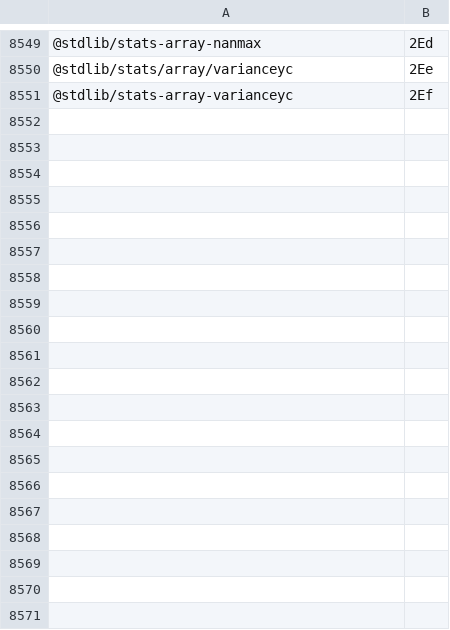
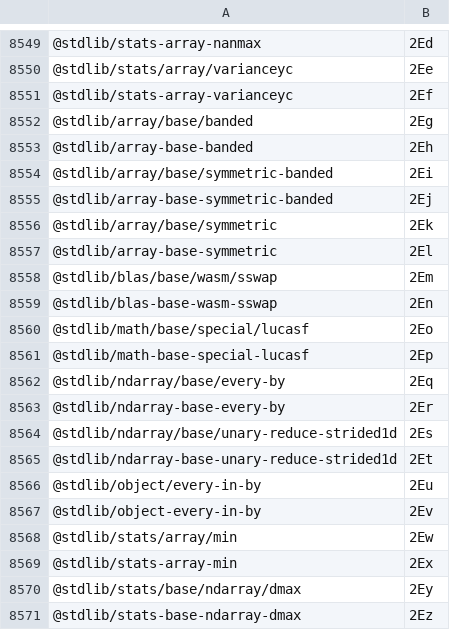
Before and after one commit to stdlib-js/error, a CSV file: tools/pkg2id/data/data.csv, drawn as a sheet; only a part is shown, gaps mark what is left out; the diff covers the shown part only; the diff names each change by its address in the sheet, - before the commit and + after, or states it on an @@ line.

```diff
--- a/tools/pkg2id/data/data.csv
+++ b/tools/pkg2id/data/data.csv
+row 8552: @stdlib/array/base/banded | 2Eg
+row 8553: @stdlib/array-base-banded | 2Eh
+row 8554: @stdlib/array/base/symmetric-banded | 2Ei
+row 8555: @stdlib/array-base-symmetric-banded | 2Ej
+row 8556: @stdlib/array/base/symmetric | 2Ek
+row 8557: @stdlib/array-base-symmetric | 2El
+row 8558: @stdlib/blas/base/wasm/sswap | 2Em
+row 8559: @stdlib/blas-base-wasm-sswap | 2En
+row 8560: @stdlib/math/base/special/lucasf | 2Eo
+row 8561: @stdlib/math-base-special-lucasf | 2Ep
+row 8562: @stdlib/ndarray/base/every-by | 2Eq
+row 8563: @stdlib/ndarray-base-every-by | 2Er
+row 8564: @stdlib/ndarray/base/unary-reduce-strided1d | 2Es
+row 8565: @stdlib/ndarray-base-unary-reduce-strided1d | 2Et
+row 8566: @stdlib/object/every-in-by | 2Eu
+row 8567: @stdlib/object-every-in-by | 2Ev
+row 8568: @stdlib/stats/array/min | 2Ew
+row 8569: @stdlib/stats-array-min | 2Ex
+row 8570: @stdlib/stats/base/ndarray/dmax | 2Ey
+row 8571: @stdlib/stats-base-ndarray-dmax | 2Ez
```
Also changed, not shown: 12 added rows elsewhere in this file, tools/database/data/data.csv, tools/id2pkg/data/data.csv, 5 other files.
